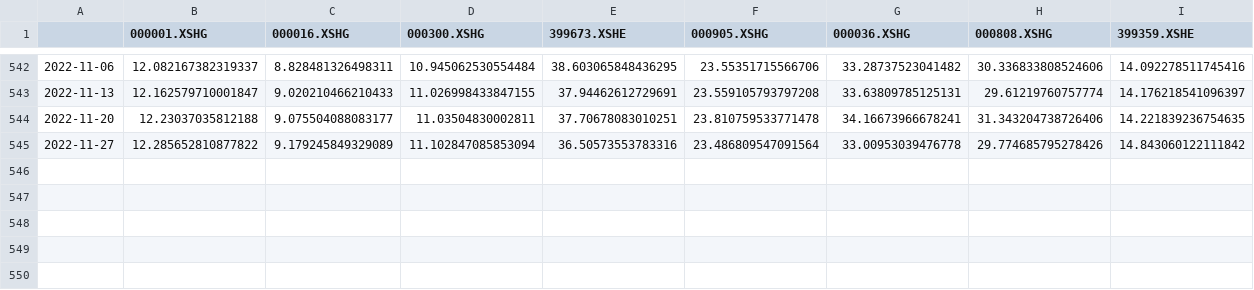
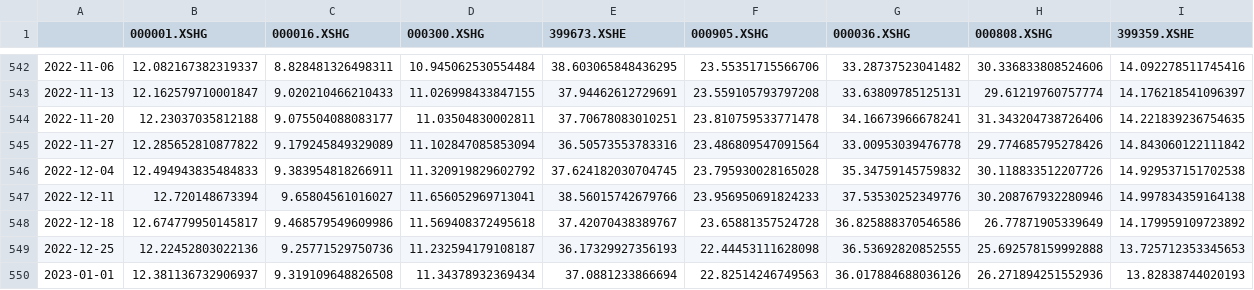
Before and after one commit to jasonbai/PE_dashboard, a CSV file: pe.csv, drawn as a sheet; only a part is shown, gaps mark what is left out.

```diff
--- a/pe.csv
+++ b/pe.csv
@@ -545 +545,6 @@
 2022-11-27,12.285652810877822,9.179245849329089,11.102847085853094,36.50573553783316,23.486809547091564,33.00953039476778,29.774685795278426,14.843060122111842
+2022-12-04,12.494943835484833,9.383954818266911,11.320919829602792,37.624182030704745,23.795930028165028,35.34759145759832,30.118833512207726,14.929537151702538
+2022-12-11,12.720148673394,9.65804561016027,11.656052969713041,38.56015742679766,23.956950691824233,37.53530252349776,30.208767932280946,14.997834359164138
+2022-12-18,12.674779950145817,9.468579549609986,11.569408372495618,37.42070438389767,23.65881357524728,36.825888370546586,26.77871905339649,14.179959109723892
+2022-12-25,12.22452803022136,9.25771529750736,11.232594179108187,36.17329927356193,22.44453111628098,36.53692820852555,25.692578159992888,13.725712353345653
+2023-01-01,12.381136732906937,9.319109648826508,11.34378932369434,37.0881233866694,22.82514246749563,36.017884688036126,26.271894251552936,13.82838744020193
```
Also changed, not shown: 1 other file.
